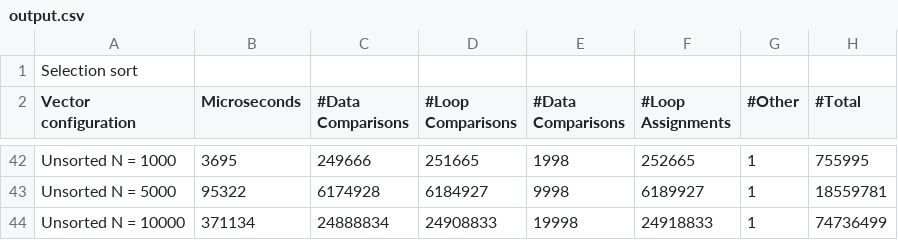
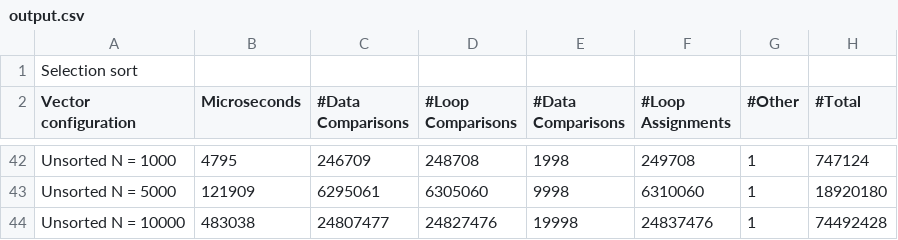
Before and after one commit to Frolower/GU, a CSV file: CPSC122/PA2/output.csv, drawn as a sheet; only a part is shown, gaps mark what is left out; the diff covers the shown part only; the diff names each change by its address in the sheet, - before the commit and + after, or states it on an @@ line.

```diff
--- a/CPSC122/PA2/output.csv
+++ b/CPSC122/PA2/output.csv
-B42 (Microseconds): 3695
+B42 (Microseconds): 4795
-C42 (#Data Comparisons): 249666
+C42 (#Data Comparisons): 246709
-D42 (#Loop Comparisons): 251665
+D42 (#Loop Comparisons): 248708
-F42 (#Loop Assignments): 252665
+F42 (#Loop Assignments): 249708
-H42 (#Total): 755995
+H42 (#Total): 747124
-B43 (Microseconds): 95322
+B43 (Microseconds): 121909
-C43 (#Data Comparisons): 6174928
+C43 (#Data Comparisons): 6295061
-D43 (#Loop Comparisons): 6184927
+D43 (#Loop Comparisons): 6305060
-F43 (#Loop Assignments): 6189927
+F43 (#Loop Assignments): 6310060
-H43 (#Total): 18559781
+H43 (#Total): 18920180
-B44 (Microseconds): 371134
+B44 (Microseconds): 483038
-C44 (#Data Comparisons): 24888834
+C44 (#Data Comparisons): 24807477
-D44 (#Loop Comparisons): 24908833
+D44 (#Loop Comparisons): 24827476
-F44 (#Loop Assignments): 24918833
+F44 (#Loop Assignments): 24837476
-H44 (#Total): 74736499
+H44 (#Total): 74492428
```
Also changed, not shown: 61 edited cells elsewhere in this file, 56 other files.
